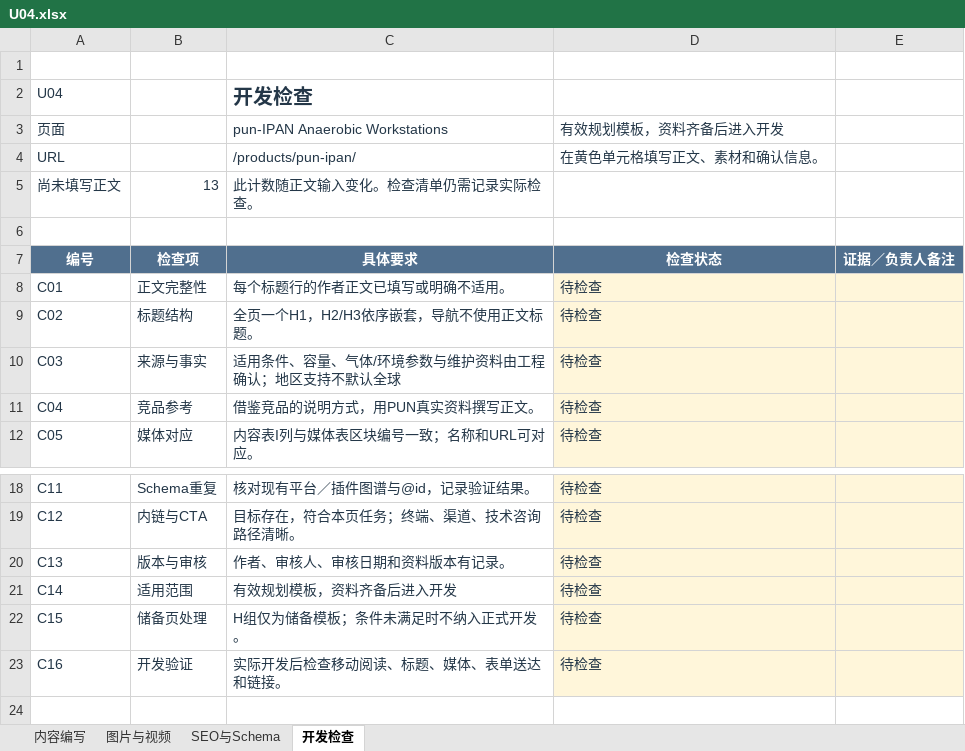
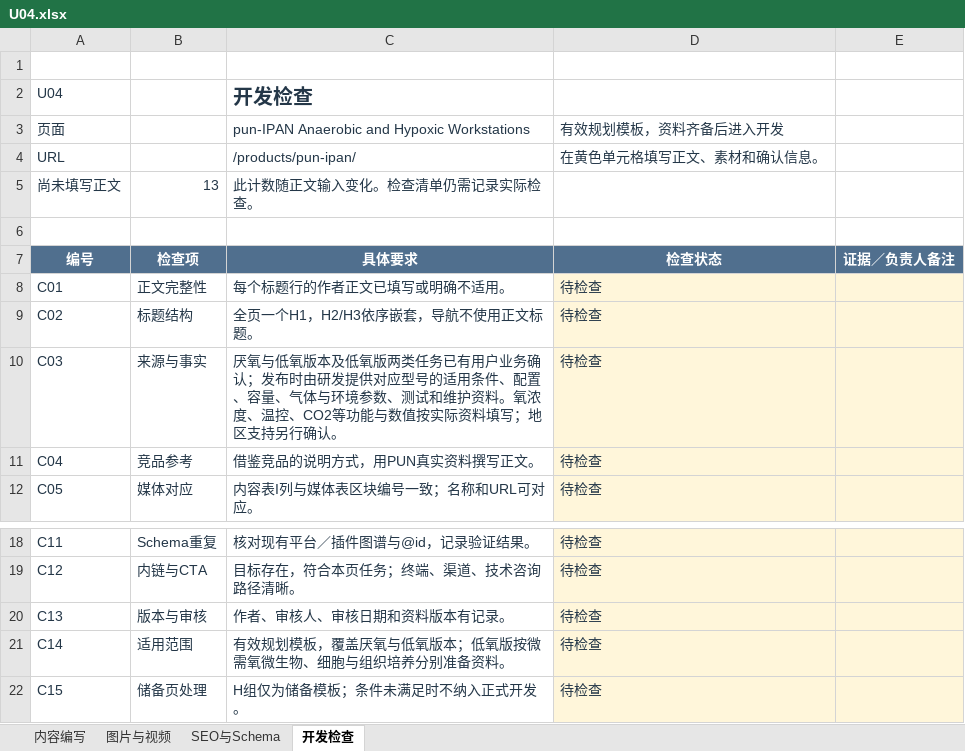
Before and after one commit to kkfy088/kkfy088.github.io, an Excel workbook: punmicro/templates/writing/U04.xlsx, sheet 开发检查, drawn as a sheet; only a part is shown, gaps mark what is left out; the shorter side is filled out with more unchanged rows; values as stored, in another font and other column widths than the file's, no borders; the diff names each change by its address in the sheet, - before the commit and + after, or states it on an @@ line.

Commit message:
Unify week-one content assignments and refresh IPAN scope

```diff
--- a/punmicro/templates/writing/U04.xlsx (sheet 开发检查)
+++ b/punmicro/templates/writing/U04.xlsx (sheet 开发检查)
-C3: pun-IPAN Anaerobic Workstations
+C3: pun-IPAN Anaerobic and Hypoxic Workstations
-C10: 适用条件、容量、气体/环境参数与维护资料由工程确认；地区支持不默认全球
+C10: 厌氧与低氧版本及低氧版两类任务已有用户业务确认；发布时由研发提供对应型号的适用条件、配置、容量、气体与环境参数、测试和维护资料。氧浓度、温控、CO2等功能与数值按实际资料填写；地区支持另行确认。
-C21: 有效规划模板，资料齐备后进入开发
+C21: 有效规划模板，覆盖厌氧与低氧版本；低氧版按微需氧微生物、细胞与组织培养分别准备资料。
```
Also changed, not shown: sheet SEO与Schema, sheet 内容编写, sheet 图片与视频, punmicro/templates/writing/U03.xlsx, punmicro/templates/writing/U07.xlsx, 5 other files.
